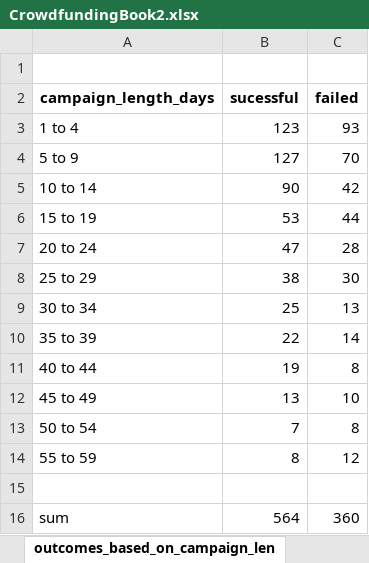
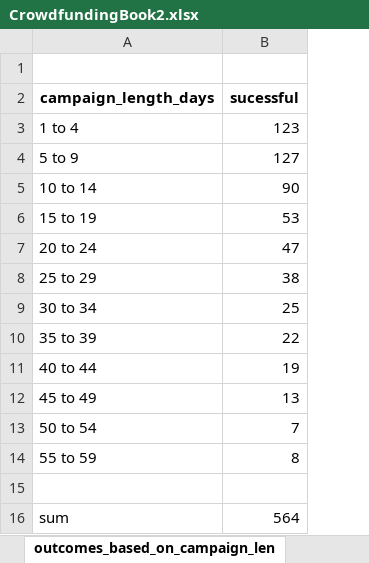
Before and after one commit to Hina-Ahmad864/crowdfunding_campaign_analysis, an Excel workbook: CrowdfundingBook2.xlsx, sheet outcomes_based_on_campaign_len, drawn as a sheet; values as stored, in another font and other column widths than the file's, no borders; charts and pictures not drawn; the diff names each change by its address in the sheet, - before the commit and + after, or states it on an @@ line.

```diff
--- a/CrowdfundingBook2.xlsx (sheet outcomes_based_on_campaign_len)
+++ b/CrowdfundingBook2.xlsx (sheet outcomes_based_on_campaign_len)
-column C (failed), rows 3-16: 93 | 70 | 42 | 44 | 28 | 30 | 13 | 14 | 8 | 10 | 8 | 12 |  | 360
```
Also changed, not shown: sheet Crowdfunding, formulas that keep their value, charts or pictures.
